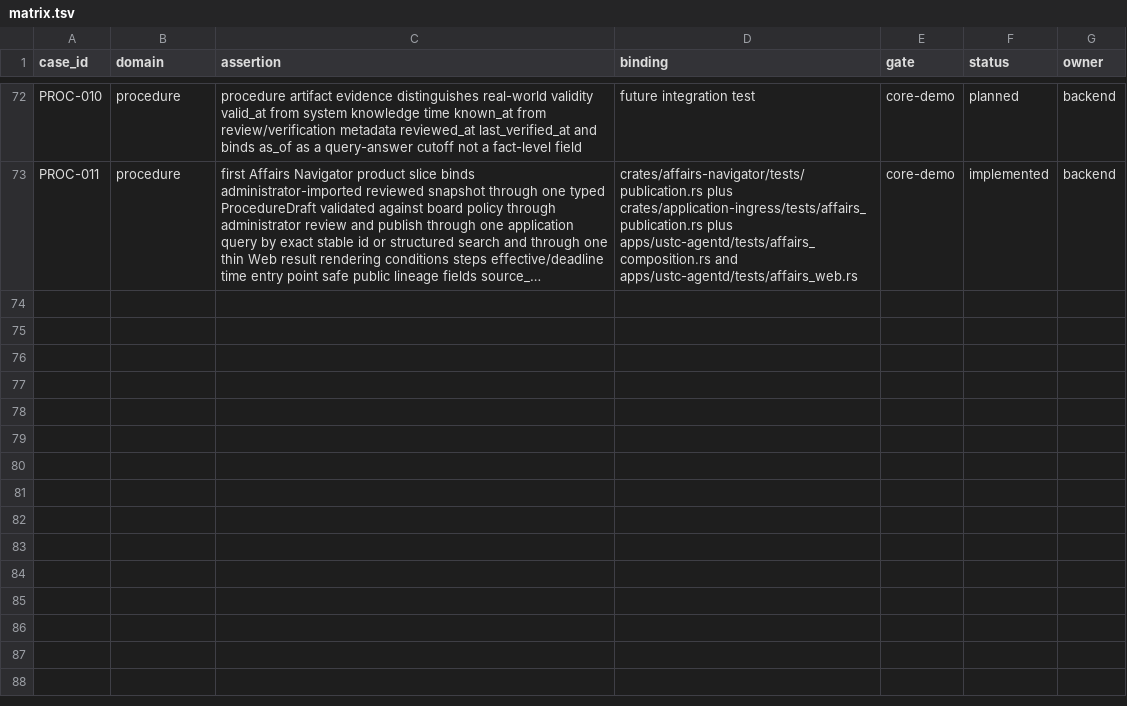
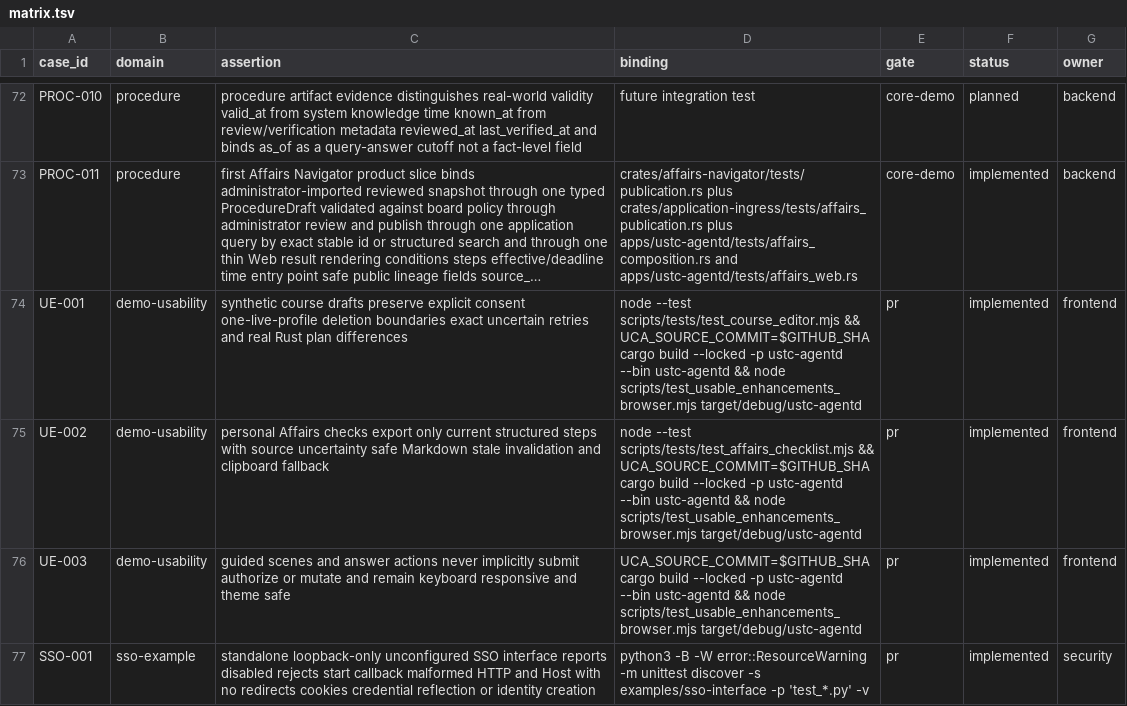
Before and after one commit to Develata/ustc-campus-agent, a TSV file: docs/acceptance/matrix.tsv, drawn as a sheet; only a part is shown, gaps mark what is left out; long unchanged cells end in …; the diff names each change by its address in the sheet, - before the commit and + after, or states it on an @@ line.

Commit message:
feat: deliver final usable submission and disabled SSO sample (#75)
* feat: add bounded course drafts checklist export and guided entry

* docs: add executable disabled SSO interface and final submission scope

* fix: reject malformed header blocks in SSO sample

* test: bind usability and SSO cases to required CI

```diff
--- a/docs/acceptance/matrix.tsv
+++ b/docs/acceptance/matrix.tsv
+row 74: UE-001 | demo-usability | synthetic course drafts preserve explicit consent one-live-profile deletion boundaries exact uncertain retries and real Rust plan differences | node --test scripts/tests/test_course_editor.mjs && UCA_SOURCE_COMMIT=$GITHUB_SHA cargo build --locked -p ustc-agentd --bin ustc-agentd && node scripts/test_usable_enhancements_browser.mjs target/debug/ustc-agentd | pr | implemented | frontend
+row 75: UE-002 | demo-usability | personal Affairs checks export only current structured steps with source uncertainty safe Markdown stale invalidation and clipboard fallback | node --test scripts/tests/test_affairs_checklist.mjs && UCA_SOURCE_COMMIT=$GITHUB_SHA cargo build --locked -p ustc-agentd --bin ustc-agentd && node scripts/test_usable_enhancements_browser.mjs target/debug/ustc-agentd | pr | implemented | frontend
+row 76: UE-003 | demo-usability | guided scenes and answer actions never implicitly submit authorize or mutate and remain keyboard responsive and theme safe | UCA_SOURCE_COMMIT=$GITHUB_SHA cargo build --locked -p ustc-agentd --bin ustc-agentd && node scripts/test_usable_enhancements_browser.mjs target/debug/ustc-agentd | pr | implemented | frontend
+row 77: SSO-001 | sso-example | standalone loopback-only unconfigured SSO interface reports disabled rejects start callback malformed HTTP and Host with no redirects cookies credential reflection or identity creation | python3 -B -W error::ResourceWarning -m unittest discover -s examples/sso-interface -p 'test_*.py' -v | pr | implemented | security
```
Also changed, not shown: 24 other files.
